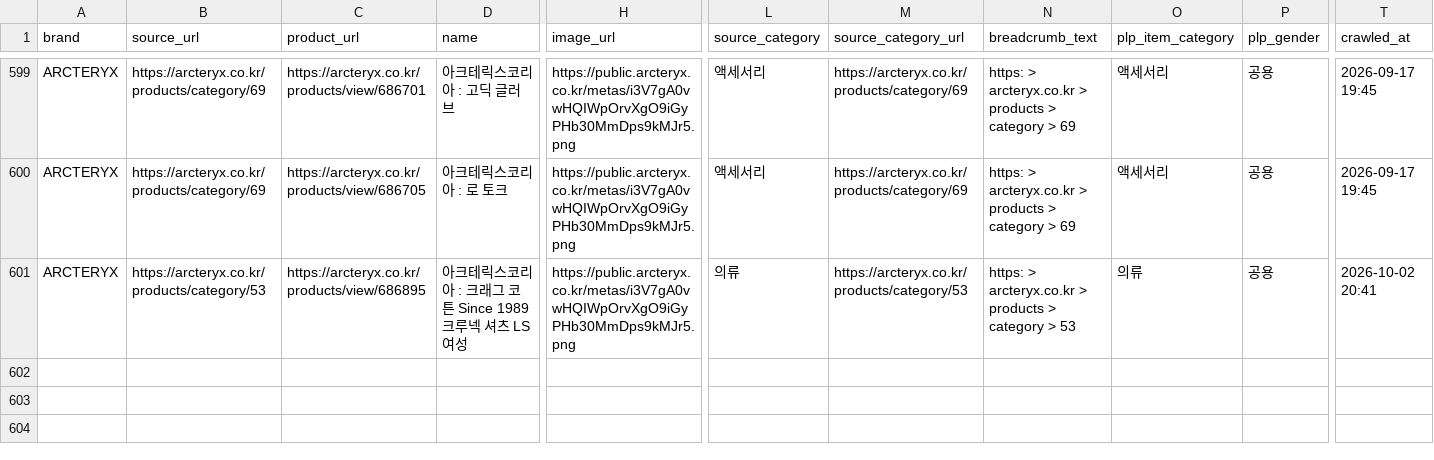
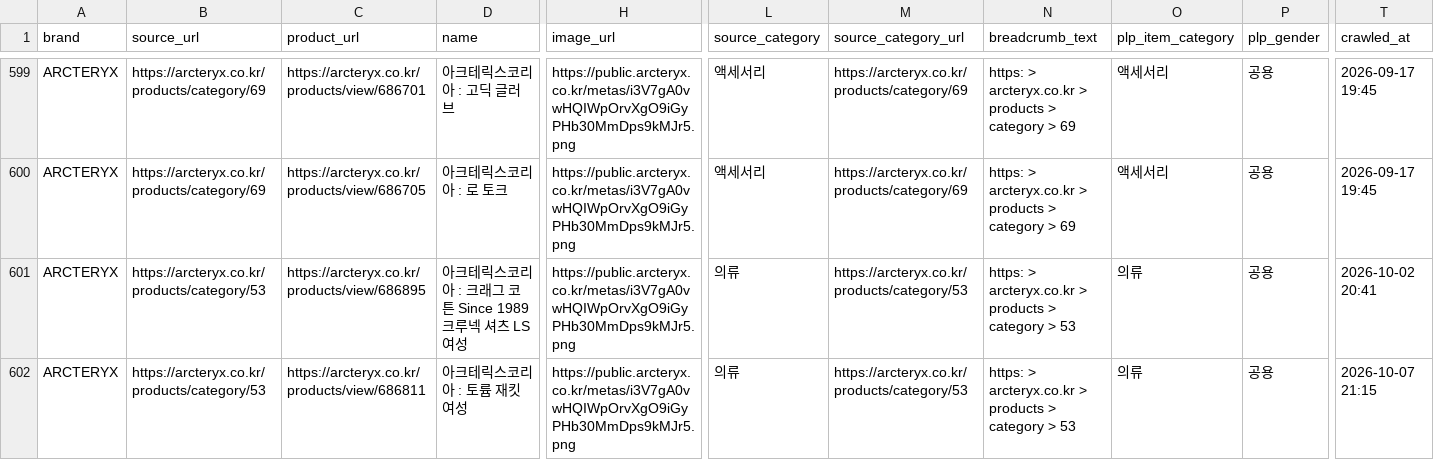
Before and after one commit to koreacolumbia-dotcom/E-comm-marketing-hub, a CSV file: reports/competitor_intel/checkpoint_arcteryx_raw_products.csv, drawn as a sheet; only a part is shown, gaps mark what is left out; rows hold the shown columns only; the diff names each change by its address in the sheet, - before the commit and + after, or states it on an @@ line.

```diff
--- a/reports/competitor_intel/checkpoint_arcteryx_raw_products.csv
+++ b/reports/competitor_intel/checkpoint_arcteryx_raw_products.csv
+row 602: ARCTERYX | https://arcteryx.co.kr/products/category/53 | https://arcteryx.co.kr/products/view/686811 | 아크테릭스코리아 : 토륨 재킷 여성 | https://public.arcteryx.co.kr/metas/i3V7gA0vwHQIWpOrvXgO9iGyPHb30MmDps9kMJr5.png | 의류 | https://arcteryx.co.kr/products/category/53 | https: > arcteryx.co.kr > products > category > 53 | 의류 | 공용 | 2026-10-07 21:15
```
Also changed, not shown: reports/competitor_intel/brand_summary.csv, 14 other files.
